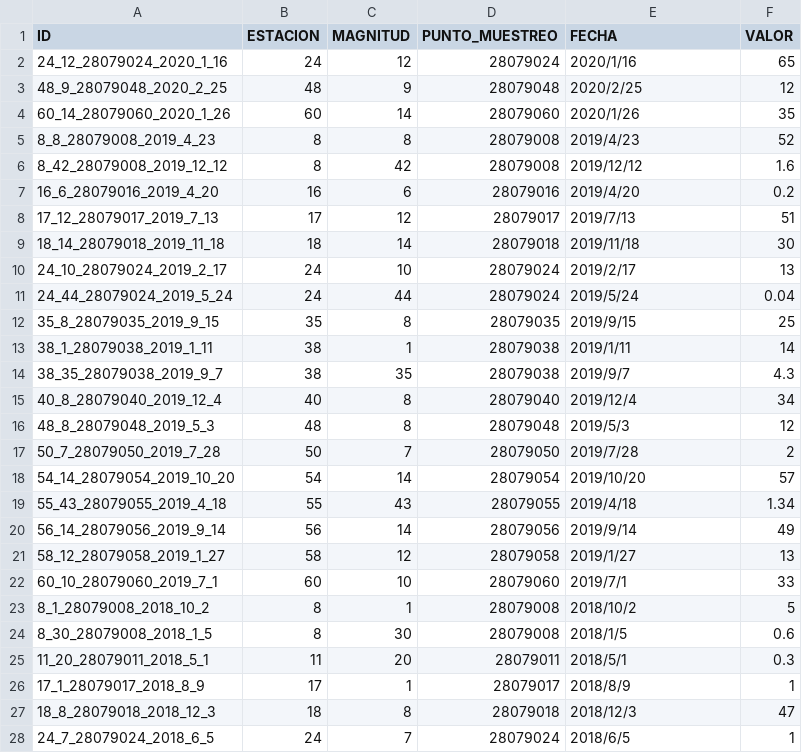
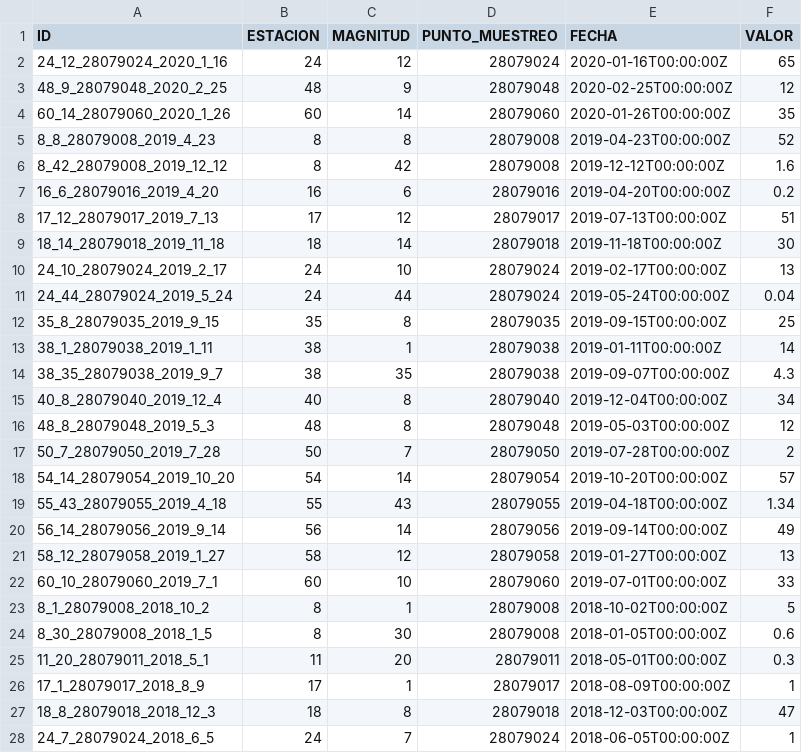
Before and after one commit to FacultadInformatica-LinkedData/Curso2020-2021, a CSV file: HandsOn/Group16/csv/refined/csv-shortened.csv, drawn as a sheet; only a part is shown; the diff covers the shown part only.

```diff
--- a/HandsOn/Group16/csv/refined/csv-shortened.csv
+++ b/HandsOn/Group16/csv/refined/csv-shortened.csv
@@ -1,28 +1,28 @@
 ID,ESTACION,MAGNITUD,PUNTO_MUESTREO,FECHA,VALOR
-24_12_28079024_2020_1_16,24,12,28079024,2020/1/16,65
-48_9_28079048_2020_2_25,48,9,28079048,2020/2/25,12
-60_14_28079060_2020_1_26,60,14,28079060,2020/1/26,35
-8_8_28079008_2019_4_23,8,8,28079008,2019/4/23,52
-8_42_28079008_2019_12_12,8,42,28079008,2019/12/12,1.6
-16_6_28079016_2019_4_20,16,6,28079016,2019/4/20,0.2
-17_12_28079017_2019_7_13,17,12,28079017,2019/7/13,51
-18_14_28079018_2019_11_18,18,14,28079018,2019/11/18,30
-24_10_28079024_2019_2_17,24,10,28079024,2019/2/17,13
-24_44_28079024_2019_5_24,24,44,28079024,2019/5/24,0.04
-35_8_28079035_2019_9_15,35,8,28079035,2019/9/15,25
-38_1_28079038_2019_1_11,38,1,28079038,2019/1/11,14
-38_35_28079038_2019_9_7,38,35,28079038,2019/9/7,4.3
-40_8_28079040_2019_12_4,40,8,28079040,2019/12/4,34
-48_8_28079048_2019_5_3,48,8,28079048,2019/5/3,12
-50_7_28079050_2019_7_28,50,7,28079050,2019/7/28,2
-54_14_28079054_2019_10_20,54,14,28079054,2019/10/20,57
-55_43_28079055_2019_4_18,55,43,28079055,2019/4/18,1.34
-56_14_28079056_2019_9_14,56,14,28079056,2019/9/14,49
-58_12_28079058_2019_1_27,58,12,28079058,2019/1/27,13
-60_10_28079060_2019_7_1,60,10,28079060,2019/7/1,33
-8_1_28079008_2018_10_2,8,1,28079008,2018/10/2,5
-8_30_28079008_2018_1_5,8,30,28079008,2018/1/5,0.6
-11_20_28079011_2018_5_1,11,20,28079011,2018/5/1,0.3
-17_1_28079017_2018_8_9,17,1,28079017,2018/8/9,1
-18_8_28079018_2018_12_3,18,8,28079018,2018/12/3,47
-24_7_28079024_2018_6_5,24,7,28079024,2018/6/5,1
+24_12_28079024_2020_1_16,24,12,28079024,2020-01-16T00:00:00Z,65
+48_9_28079048_2020_2_25,48,9,28079048,2020-02-25T00:00:00Z,12
+60_14_28079060_2020_1_26,60,14,28079060,2020-01-26T00:00:00Z,35
+8_8_28079008_2019_4_23,8,8,28079008,2019-04-23T00:00:00Z,52
+8_42_28079008_2019_12_12,8,42,28079008,2019-12-12T00:00:00Z,1.6
+16_6_28079016_2019_4_20,16,6,28079016,2019-04-20T00:00:00Z,0.2
+17_12_28079017_2019_7_13,17,12,28079017,2019-07-13T00:00:00Z,51
+18_14_28079018_2019_11_18,18,14,28079018,2019-11-18T00:00:00Z,30
+24_10_28079024_2019_2_17,24,10,28079024,2019-02-17T00:00:00Z,13
+24_44_28079024_2019_5_24,24,44,28079024,2019-05-24T00:00:00Z,0.04
+35_8_28079035_2019_9_15,35,8,28079035,2019-09-15T00:00:00Z,25
+38_1_28079038_2019_1_11,38,1,28079038,2019-01-11T00:00:00Z,14
+38_35_28079038_2019_9_7,38,35,28079038,2019-09-07T00:00:00Z,4.3
+40_8_28079040_2019_12_4,40,8,28079040,2019-12-04T00:00:00Z,34
+48_8_28079048_2019_5_3,48,8,28079048,2019-05-03T00:00:00Z,12
+50_7_28079050_2019_7_28,50,7,28079050,2019-07-28T00:00:00Z,2
+54_14_28079054_2019_10_20,54,14,28079054,2019-10-20T00:00:00Z,57
+55_43_28079055_2019_4_18,55,43,28079055,2019-04-18T00:00:00Z,1.34
+56_14_28079056_2019_9_14,56,14,28079056,2019-09-14T00:00:00Z,49
+58_12_28079058_2019_1_27,58,12,28079058,2019-01-27T00:00:00Z,13
+60_10_28079060_2019_7_1,60,10,28079060,2019-07-01T00:00:00Z,33
+8_1_28079008_2018_10_2,8,1,28079008,2018-10-02T00:00:00Z,5
+8_30_28079008_2018_1_5,8,30,28079008,2018-01-05T00:00:00Z,0.6
+11_20_28079011_2018_5_1,11,20,28079011,2018-05-01T00:00:00Z,0.3
+17_1_28079017_2018_8_9,17,1,28079017,2018-08-09T00:00:00Z,1
+18_8_28079018_2018_12_3,18,8,28079018,2018-12-03T00:00:00Z,47
+24_7_28079024_2018_6_5,24,7,28079024,2018-06-05T00:00:00Z,1
```
Also changed, not shown: 160 edited cells elsewhere in this file, HandsOn/Group16/csv/refined/estaciones-with-links.csv, 6 other files.
